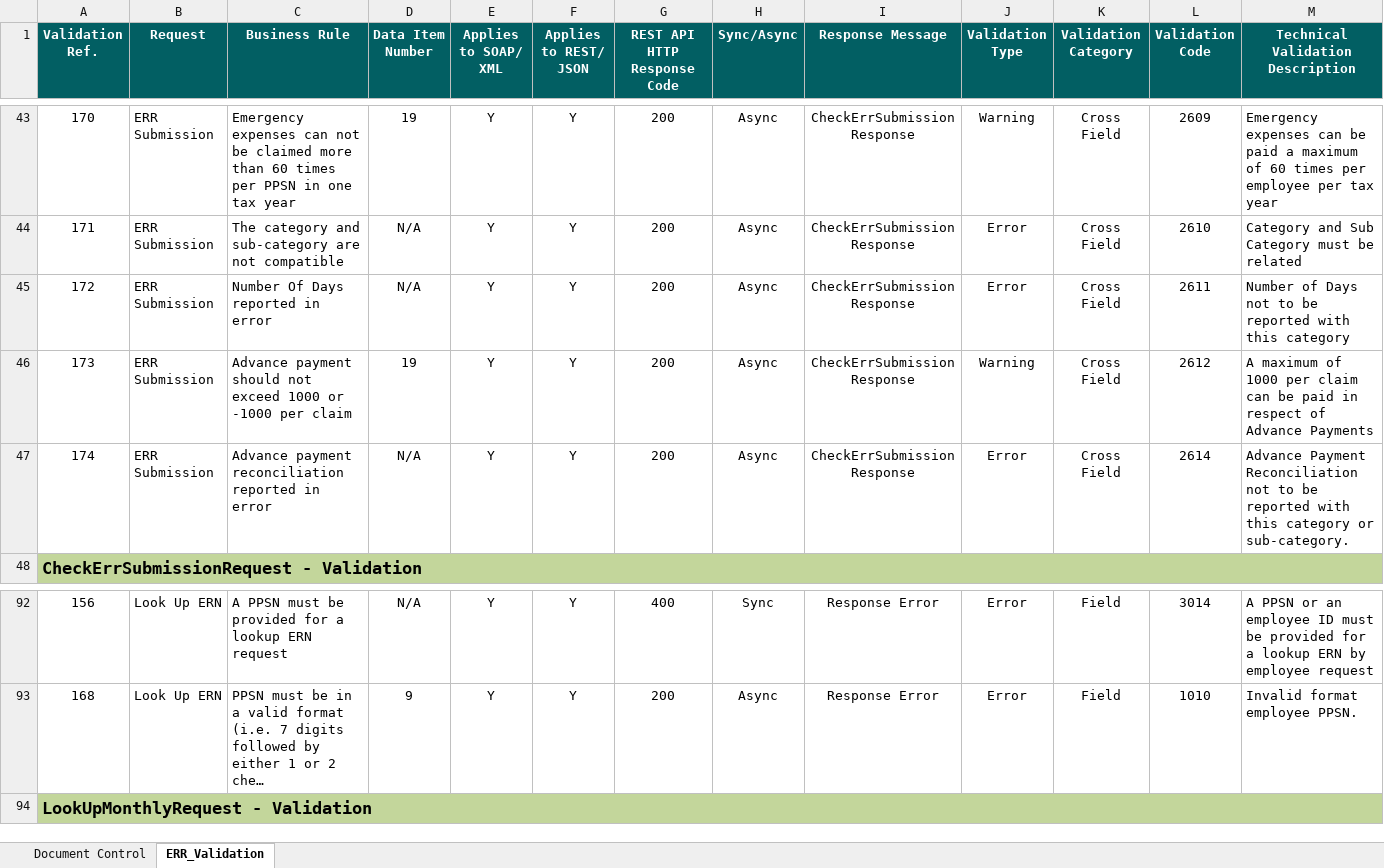
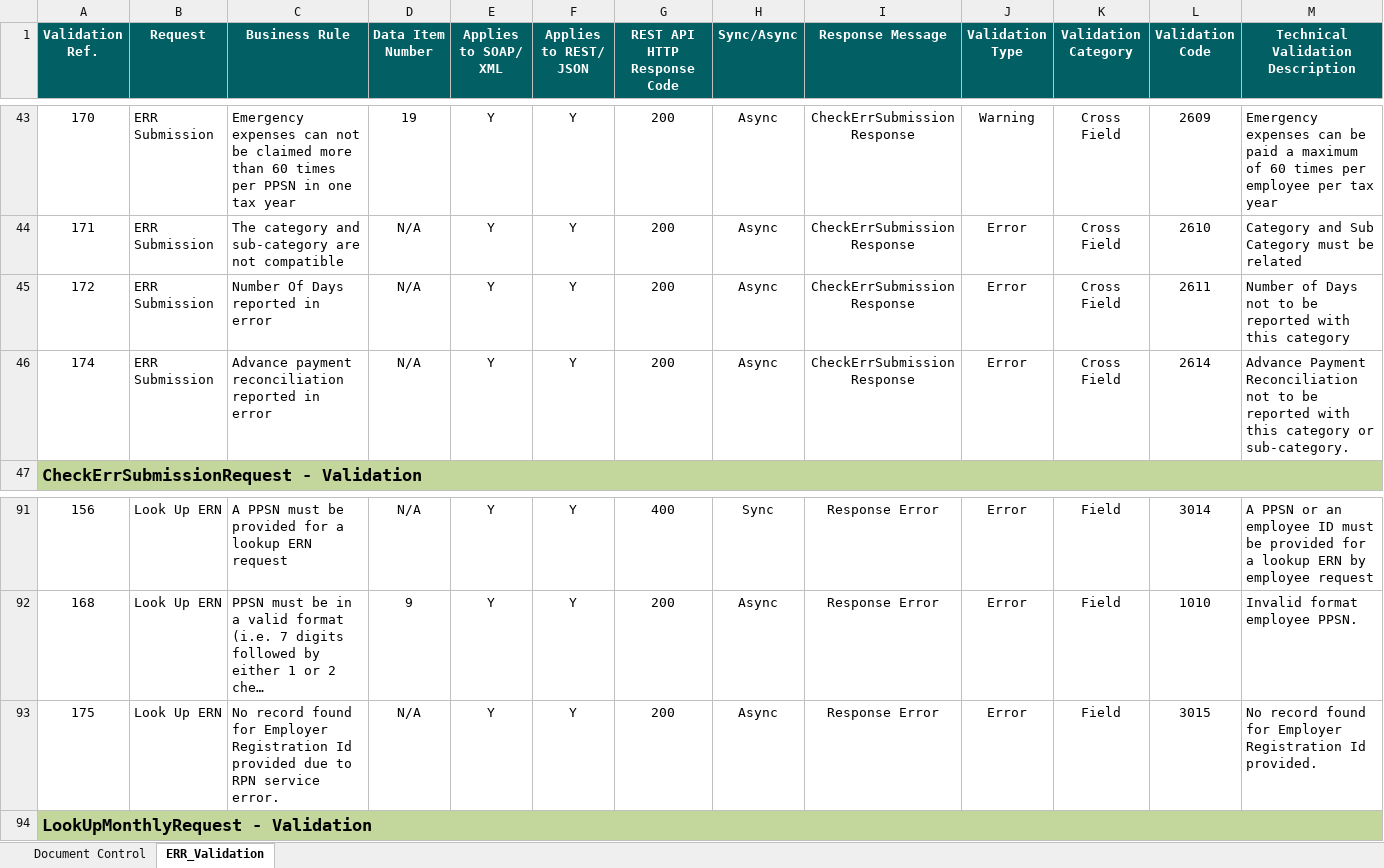
Before and after one commit to revenue-ie/paye-employers-documentation, an Excel workbook: PIT4/validation-rules/Enhanced Reporting Validation Rules.xlsx, sheet ERR_Validation, drawn as a sheet; only a part is shown, gaps mark what is left out; long unchanged cells end in …; values as stored, in another font and other column widths than the file's, no borders; removed rows and columns are numbered as before the commit, all else as after; rows hold the shown columns only; the diff names each change by its address in the sheet, - before the commit and + after, or states it on an @@ line.

```diff
--- a/PIT4/validation-rules/Enhanced Reporting Validation Rules.xlsx (sheet ERR_Validation)
+++ b/PIT4/validation-rules/Enhanced Reporting Validation Rules.xlsx (sheet ERR_Validation)
-row 46: 173 | ERR Submission | Advance payment should not exceed 1000 or -1000 per claim | 19 | Y | Y | 200 | Async | CheckErrSubmission Response | Warning | Cross Field | 2612 | A maximum of 1000 per claim can be paid in respect of Advance Payments
+row 93: 175 | Look Up ERN | No record found for Employer Registration Id provided due to RPN service error. | N/A | Y | Y | 200 | Async | Response Error | Error | Field | 3015 | No record found for Employer Registration Id provided.
```
Also changed, not shown: sheet Document Control, PIT4/Schema Publication Changelog.xlsx, 47 other files.
